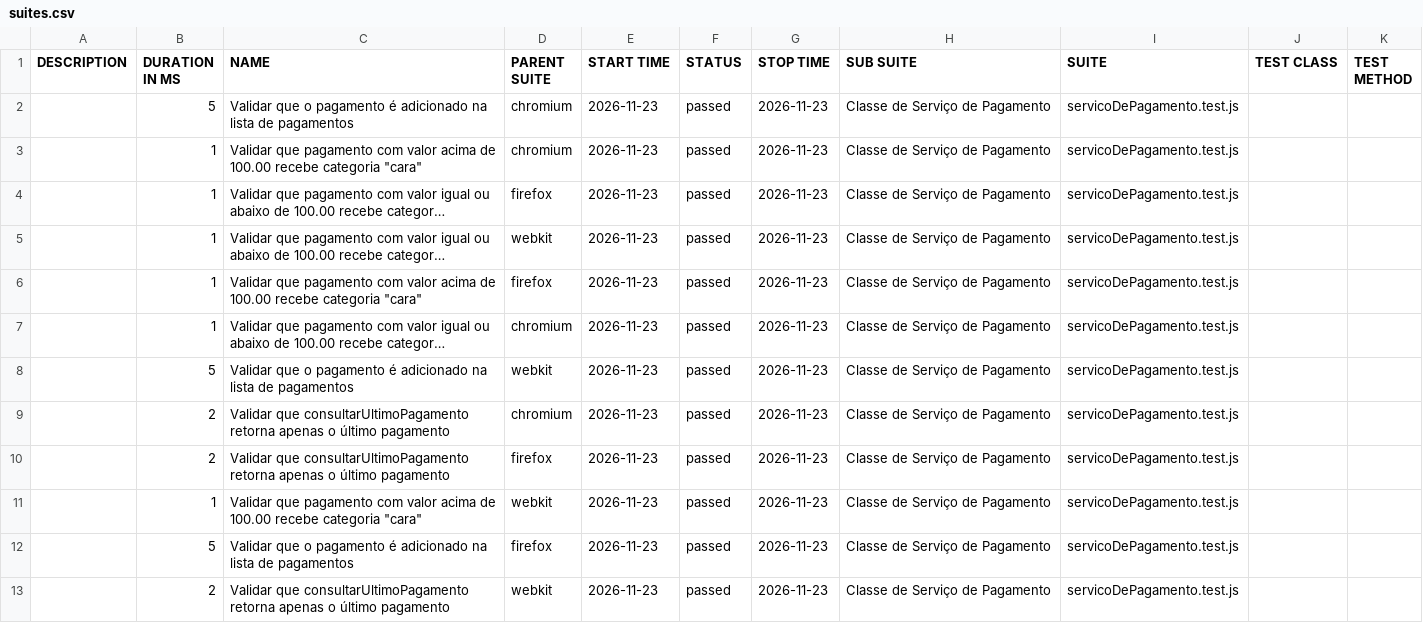
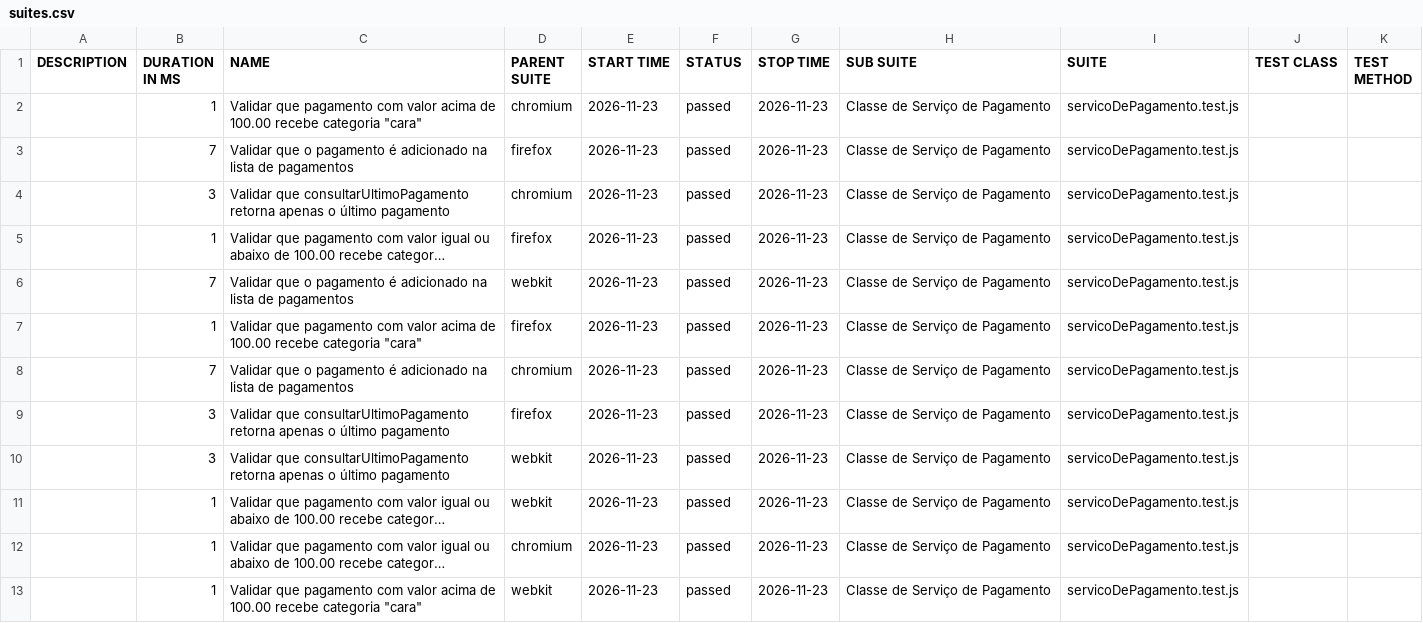
Before and after one commit to Pattyd08/trabalho-conclusao-ci, a CSV file: deploy/data/suites.csv, drawn as a sheet; long unchanged cells end in …; removed rows and columns are numbered as before the commit, all else as after; the diff names each change by its address in the sheet, - before the commit and + after, or states it on an @@ line.

Commit message:
deploy: 3a88e52776d48c73abc2d0bb24ecb81035bb7684

```diff
--- a/deploy/data/suites.csv
+++ b/deploy/data/suites.csv
-row 2:  | 5 | Validar que o pagamento é adicionado na lista de pagamentos | chromium | 2026-11-23 | passed | 2026-11-23 | Classe de Serviço de Pagamento | servicoDePagamento.test.js
+row 3:  | 7 | Validar que o pagamento é adicionado na lista de pagamentos | firefox | 2026-11-23 | passed | 2026-11-23 | Classe de Serviço de Pagamento | servicoDePagamento.test.js
+row 4:  | 3 | Validar que consultarUltimoPagamento retorna apenas o último pagamento | chromium | 2026-11-23 | passed | 2026-11-23 | Classe de Serviço de Pagamento | servicoDePagamento.test.js
+row 6:  | 7 | Validar que o pagamento é adicionado na lista de pagamentos | webkit | 2026-11-23 | passed | 2026-11-23 | Classe de Serviço de Pagamento | servicoDePagamento.test.js
@@ row 6 moved to row 7: 1 @@
+row 8:  | 7 | Validar que o pagamento é adicionado na lista de pagamentos | chromium | 2026-11-23 | passed | 2026-11-23 | Classe de Serviço de Pagamento | servicoDePagamento.test.js
+row 9:  | 3 | Validar que consultarUltimoPagamento retorna apenas o último pagamento | firefox | 2026-11-23 | passed | 2026-11-23 | Classe de Serviço de Pagamento | servicoDePagamento.test.js
+row 10:  | 3 | Validar que consultarUltimoPagamento retorna apenas o último pagamento | webkit | 2026-11-23 | passed | 2026-11-23 | Classe de Serviço de Pagamento | servicoDePagamento.test.js
-row 8:  | 5 | Validar que o pagamento é adicionado na lista de pagamentos | webkit | 2026-11-23 | passed | 2026-11-23 | Classe de Serviço de Pagamento | servicoDePagamento.test.js
-row 9:  | 2 | Validar que consultarUltimoPagamento retorna apenas o último pagamento | chromium | 2026-11-23 | passed | 2026-11-23 | Classe de Serviço de Pagamento | servicoDePagamento.test.js
-row 10:  | 2 | Validar que consultarUltimoPagamento retorna apenas o último pagamento | firefox | 2026-11-23 | passed | 2026-11-23 | Classe de Serviço de Pagamento | servicoDePagamento.test.js
-row 12:  | 5 | Validar que o pagamento é adicionado na lista de pagamentos | firefox | 2026-11-23 | passed | 2026-11-23 | Classe de Serviço de Pagamento | servicoDePagamento.test.js
-row 13:  | 2 | Validar que consultarUltimoPagamento retorna apenas o último pagamento | webkit | 2026-11-23 | passed | 2026-11-23 | Classe de Serviço de Pagamento | servicoDePagamento.test.js
```
Also changed, not shown: 46 other files.
